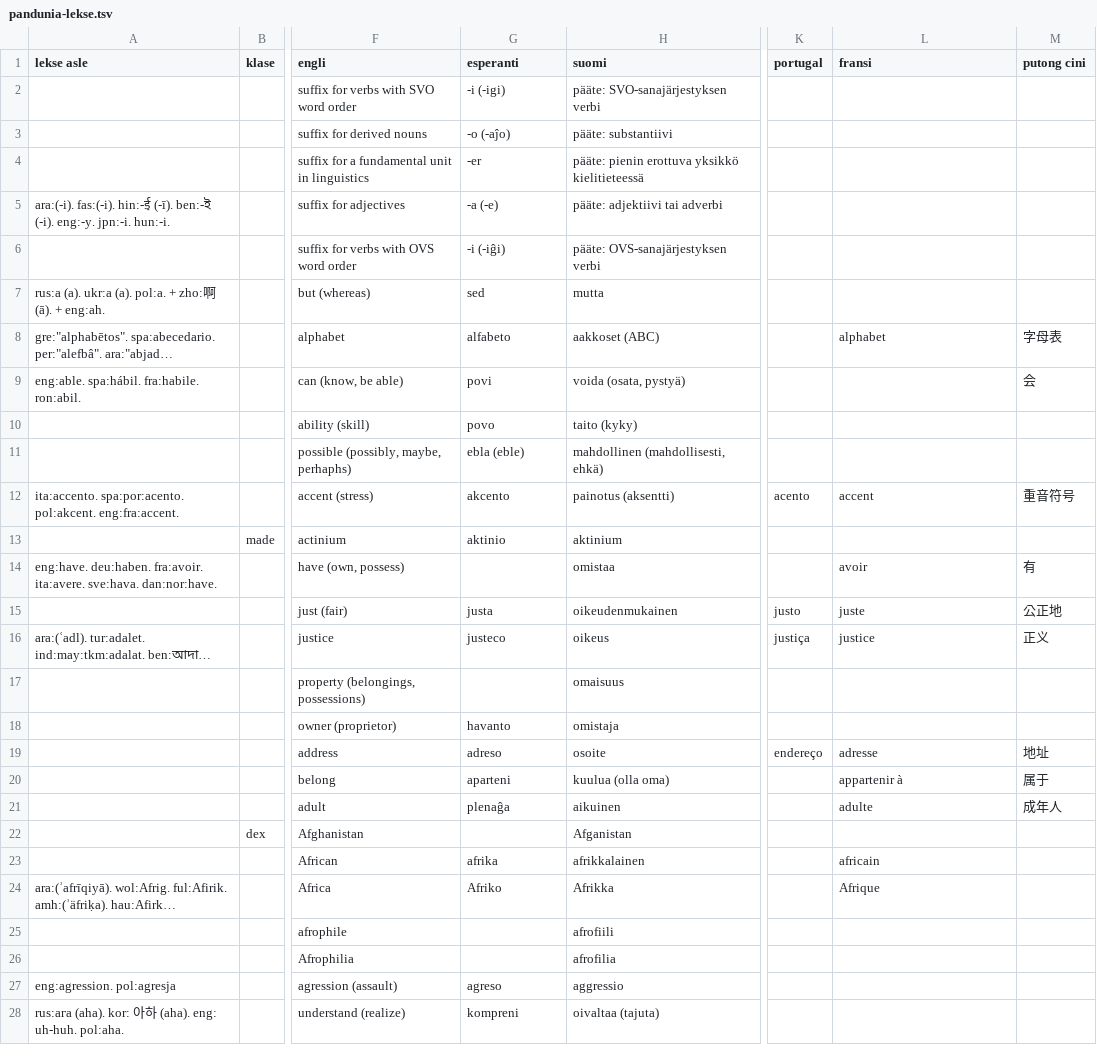
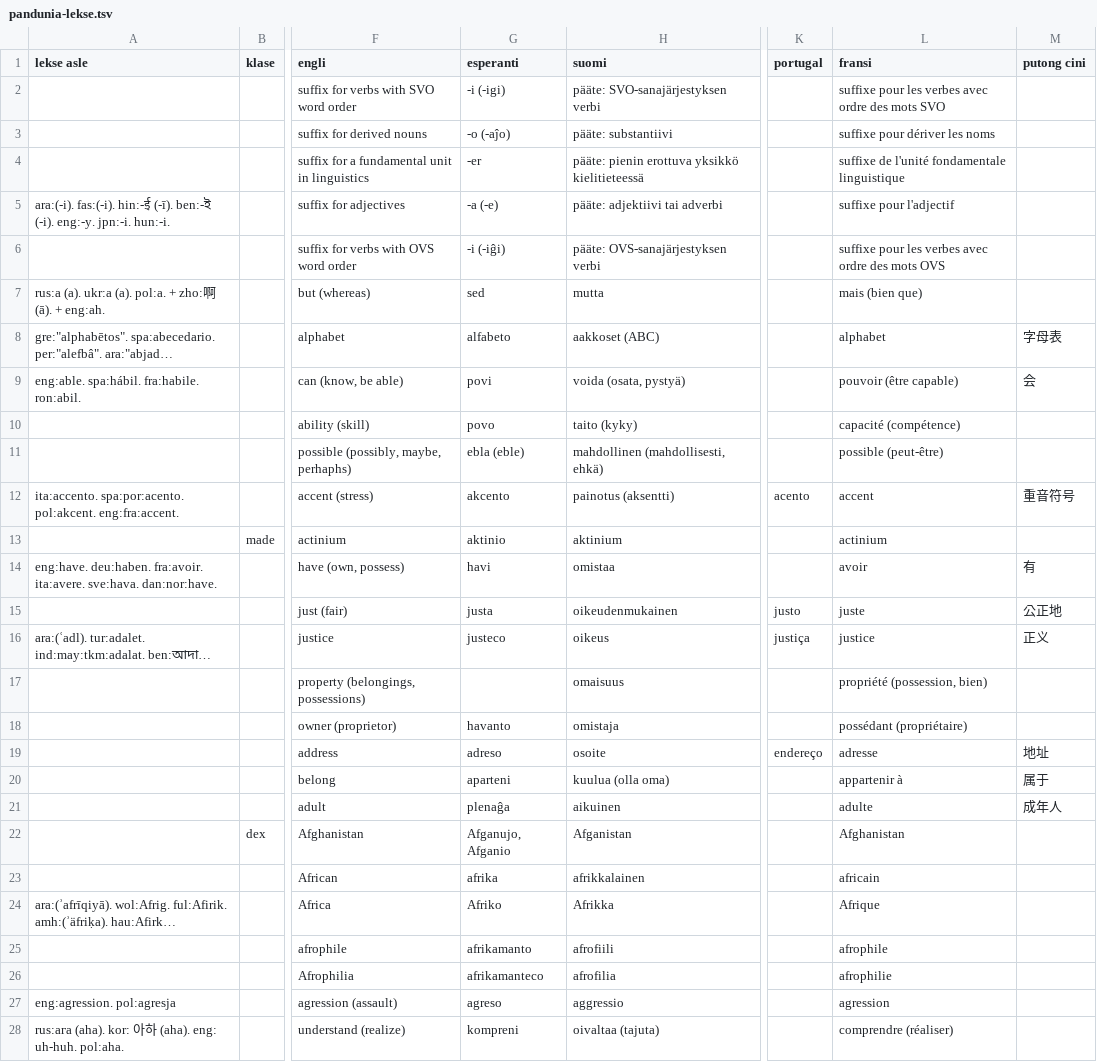
Before and after one commit to barumau/pandunia, a TSV file: pandunia-lekse.tsv, drawn as a sheet; only a part is shown, gaps mark what is left out; long unchanged cells end in …; the diff covers the shown part only; the diff names each change by its address in the sheet, - before the commit and + after, or states it on an @@ line.

```diff
--- a/pandunia-lekse.tsv
+++ b/pandunia-lekse.tsv
-L2 (fransi): (empty)
+L2 (fransi): suffixe pour les verbes avec ordre des mots SVO
-L3 (fransi): (empty)
+L3 (fransi): suffixe pour dériver les noms
-L4 (fransi): (empty)
+L4 (fransi): suffixe de l'unité fondamentale linguistique
-L5 (fransi): (empty)
+L5 (fransi): suffixe pour l'adjectif
-L6 (fransi): (empty)
+L6 (fransi): suffixe pour les verbes avec ordre des mots OVS
-L7 (fransi): (empty)
+L7 (fransi): mais (bien que)
-L9 (fransi): (empty)
+L9 (fransi): pouvoir (être capable)
-L10 (fransi): (empty)
+L10 (fransi): capacité (compétence)
-L11 (fransi): (empty)
+L11 (fransi): possible (peut-être)
-L13 (fransi): (empty)
+L13 (fransi): actinium
-G14 (esperanti): (empty)
+G14 (esperanti): havi
-L17 (fransi): (empty)
+L17 (fransi): propriété (possession, bien)
-L18 (fransi): (empty)
+L18 (fransi): possédant (propriétaire)
-G22 (esperanti): (empty)
+G22 (esperanti): Afganujo, Afganio
-L22 (fransi): (empty)
+L22 (fransi): Afghanistan
-G25 (esperanti): (empty)
+G25 (esperanti): afrikamanto
-L25 (fransi): (empty)
+L25 (fransi): afrophile
-G26 (esperanti): (empty)
+G26 (esperanti): afrikamanteco
-L26 (fransi): (empty)
+L26 (fransi): afrophilie
-L27 (fransi): (empty)
+L27 (fransi): agression
-L28 (fransi): (empty)
+L28 (fransi): comprendre (réaliser)
```
Also changed, not shown: 13 added rows, 11 removed rows and 20 edited cells elsewhere in this file, 18 other files.
